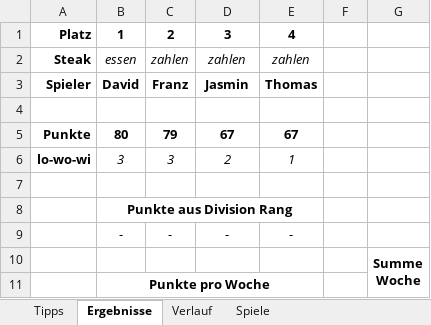
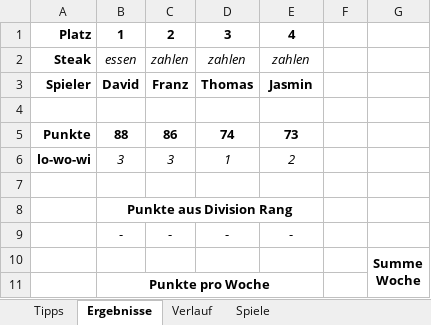
Before and after one commit to BurkyVIE/NFL_Tipps, an Excel workbook: 2023_tipp.xlsx, sheet Ergebnisse, drawn as a sheet; only a part is shown; values as stored, in another font and other column widths than the file's, no borders; charts and pictures and conditional formats not drawn; the diff covers the shown part only; the diff names each change by its address in the sheet, - before the commit and + after, or states it on an @@ line.

```diff
--- a/2023_tipp.xlsx (sheet Ergebnisse)
+++ b/2023_tipp.xlsx (sheet Ergebnisse)
-D3: Jasmin
+D3: Thomas
-E3: Thomas
+E3: Jasmin
-B5: 80
+B5: 88
-C5: 79
+C5: 86
-D5: 67
+D5: 74
-E5: 67
+E5: 73
-D6: 2
+D6: 1
-E6: 1
+E6: 2
```
Also changed, not shown: 26 edited cells elsewhere in this sheet, sheet Tipps, charts or pictures.
